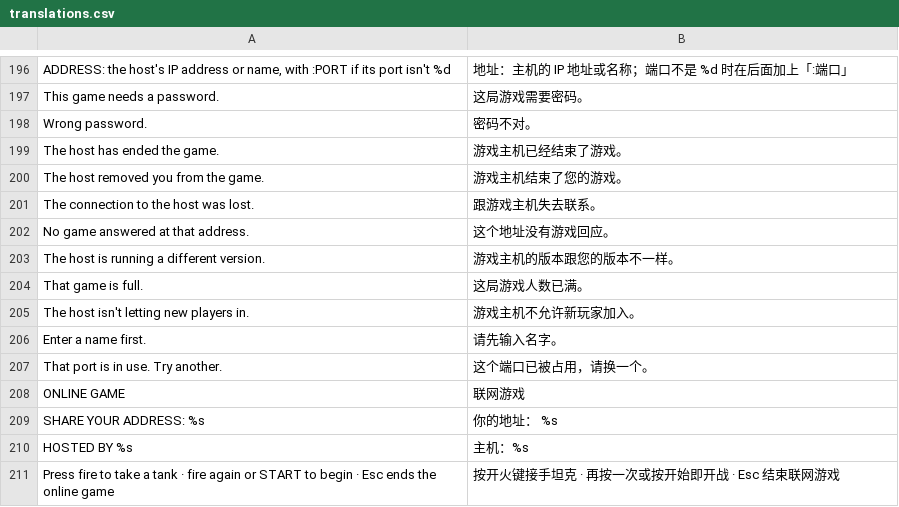
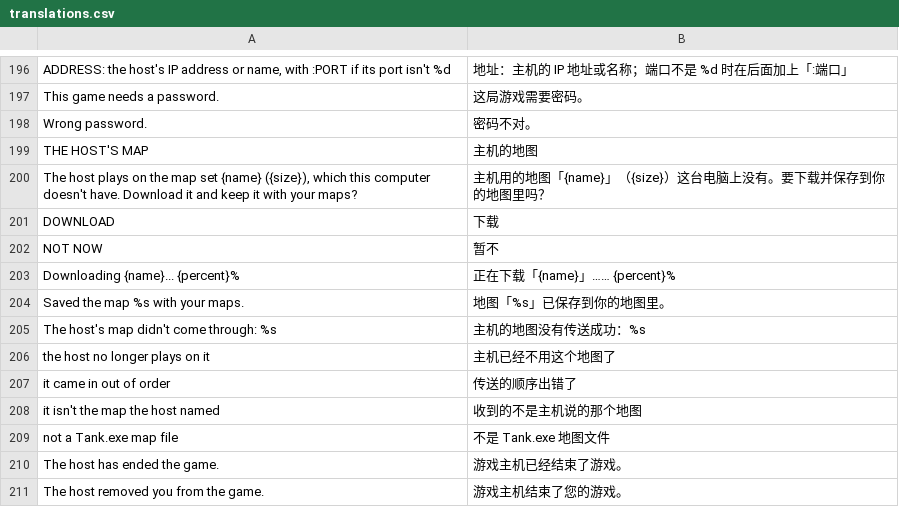
Before and after one commit to wasdwasd0105/tank-vibe-godot, a CSV file: localization/translations.csv, drawn as a sheet; only a part is shown, gaps mark what is left out; the shorter side is filled out with more unchanged rows; the diff names each change by its address in the sheet, - before the commit and + after, or states it on an @@ line.

```diff
--- a/localization/translations.csv
+++ b/localization/translations.csv
+row 199: THE HOST'S MAP | 主机的地图
+row 200: The host plays on the map set {name} ({size}), which this computer doesn't have. Download it and keep it with your maps? | 主机用的地图「{name}」（{size}）这台电脑上没有。要下载并保存到你的地图里吗？
+row 201: DOWNLOAD | 下载
+row 202: NOT NOW | 暂不
+row 203: Downloading {name}... {percent}% | 正在下载「{name}」…… {percent}%
+row 204: Saved the map %s with your maps. | 地图「%s」已保存到你的地图里。
+row 205: The host's map didn't come through: %s | 主机的地图没有传送成功：%s
+row 206: the host no longer plays on it | 主机已经不用这个地图了
+row 207: it came in out of order | 传送的顺序出错了
+row 208: it isn't the map the host named | 收到的不是主机说的那个地图
+row 209: not a Tank.exe map file | 不是 Tank.exe 地图文件
```
Also changed, not shown: 16 other files.
